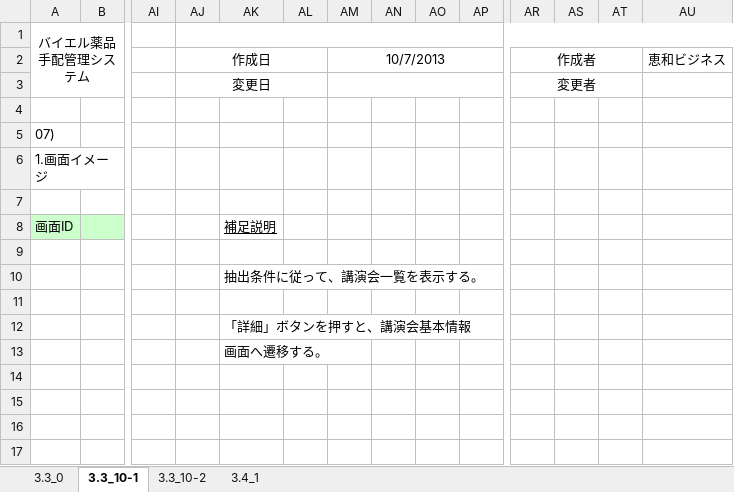
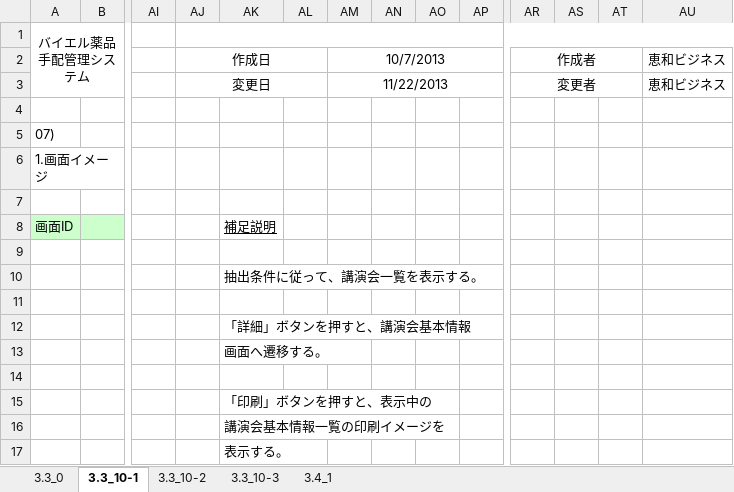
Before and after one commit to MakoYamada/pj_monolith, an Excel workbook: 20 開発資料/02.画面、帳票設計/画面レイアウト(07_検索 講演会基本情報一覧).xlsx, sheet 3.3_10-1, drawn as a sheet; only a part is shown, gaps mark what is left out; values as stored, in another font and other column widths than the file's, no borders; charts and pictures not drawn; rows hold the shown columns only; the diff names each change by its address in the sheet, - before the commit and + after, or states it on an @@ line.

```diff
--- a/20 開発資料/02.画面、帳票設計/画面レイアウト(07_検索 講演会基本情報一覧).xlsx (sheet 3.3_10-1)
+++ b/20 開発資料/02.画面、帳票設計/画面レイアウト(07_検索 講演会基本情報一覧).xlsx (sheet 3.3_10-1)
+sheet tab: 3.3_10-3
-AM3: (empty)
+AM3: 11/22/2013
-AU3: (empty)
+AU3: 恵和ビジネス
+row 14: (empty)
+row 15:  |  |  |  | 「印刷」ボタンを押すと、表示中の
+row 16:  |  |  |  | 講演会基本情報一覧の印刷イメージを
+row 17:  |  |  |  | 表示する。
```
Also changed, not shown: sheet 3.3_10-2, sheet 3.4_1, charts or pictures.
